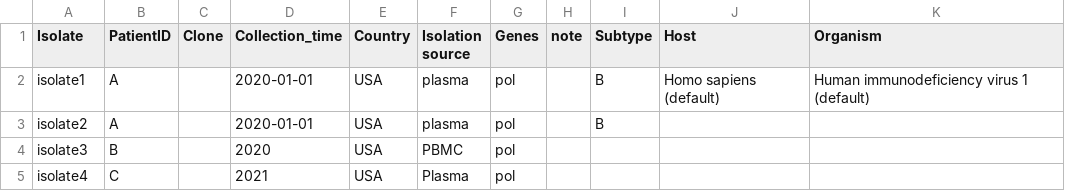
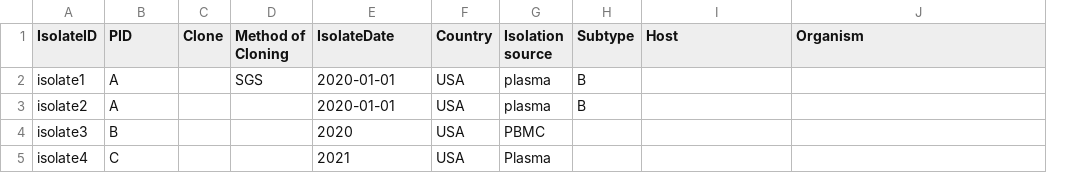
Before and after one commit to hivdb/hivdb-cms, a CSV file: downloads/genbank/descriptions.csv, drawn as a sheet; removed rows and columns are numbered as before the commit, all else as after; the diff names each change by its address in the sheet, - before the commit and + after, or states it on an @@ line.

Commit message:
update description file

```diff
--- a/downloads/genbank/descriptions.csv
+++ b/downloads/genbank/descriptions.csv
+column D (Method of Cloning), row 2: SGS
-column G (Genes), rows 2-5: all pol
-column H (note), empty
-A1: Isolate
+A1: IsolateID
-B1: PatientID
+B1: PID
-E1: Collection_time
+E1: IsolateDate
-I2 (Host): Homo sapiens (default)
+I2 (Host): (empty)
-J2 (Organism): Human immunodeficiency virus 1 (default)
+J2 (Organism): (empty)
```
Also changed, not shown: 1 other file.
